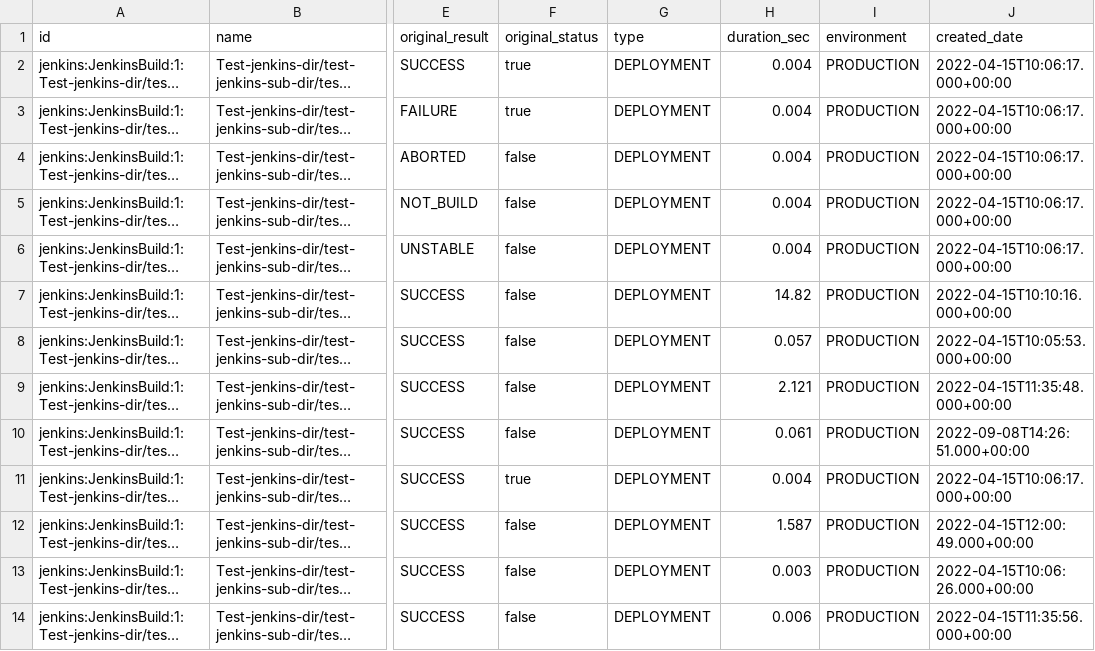
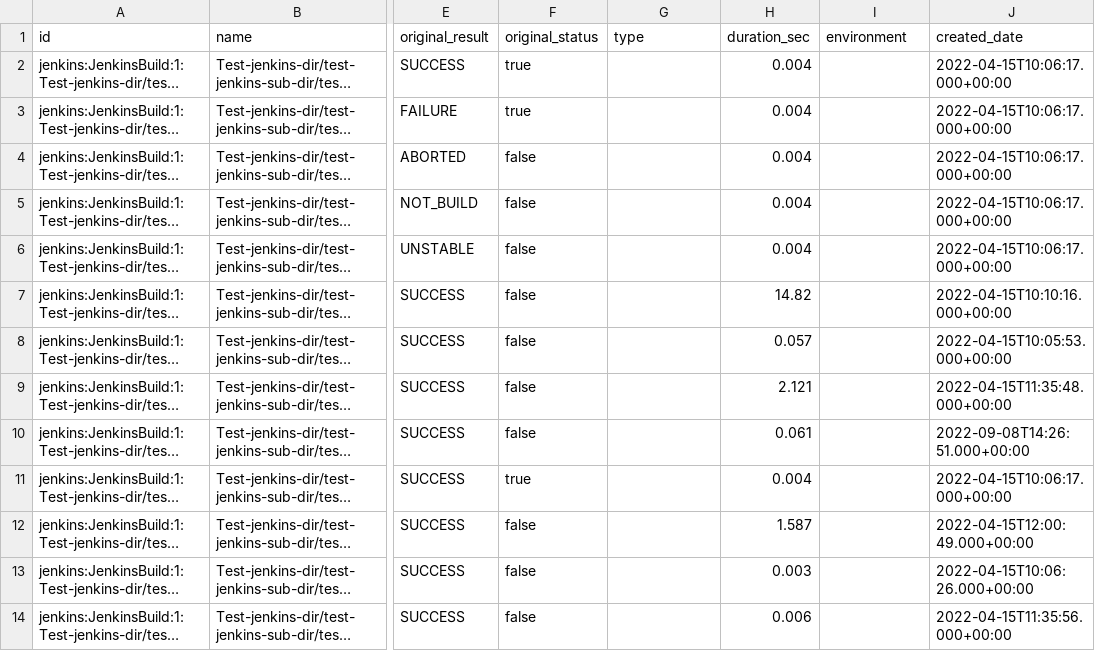
Before and after one commit to apache/incubator-devlake, a CSV file: backend/plugins/jenkins/e2e/snapshot_tables/cicd_pipelines.csv, drawn as a sheet; only a part is shown, gaps mark what is left out; long unchanged cells end in …; the diff names each change by its address in the sheet, - before the commit and + after, or states it on an @@ line.

Commit message:
fix: jenkins e2e test

```diff
--- a/backend/plugins/jenkins/e2e/snapshot_tables/cicd_pipelines.csv
+++ b/backend/plugins/jenkins/e2e/snapshot_tables/cicd_pipelines.csv
-G2:G14 (type): DEPLOYMENT
+G2:G14 (type): (empty)
-I2:I14 (environment): PRODUCTION
+I2:I14 (environment): (empty)
```
Also changed, not shown: backend/plugins/jenkins/e2e/snapshot_tables/cicd_tasks.csv, backend/plugins/jenkins/e2e/snapshot_tables/cicd_tasks_no_prod_regex.csv.
